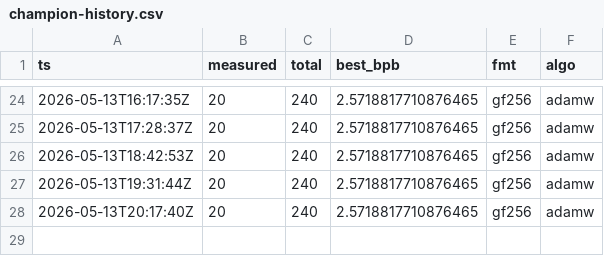
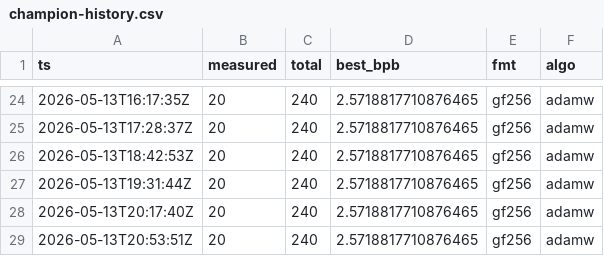
Before and after one commit to gHashTag/trios-railway, a CSV file: docs/gardener-experience/champion-history.csv, drawn as a sheet; only a part is shown, gaps mark what is left out.

Commit message:
gardener: tick 2026-05-13T20:53:51Z (measured=20/240, dead=27)

```diff
--- a/docs/gardener-experience/champion-history.csv
+++ b/docs/gardener-experience/champion-history.csv
@@ -28 +28,2 @@ ts,measured,total,best_bpb,fmt,algo
 2026-05-13T20:17:40Z,20,240,2.5718817710876465,gf256,adamw
+2026-05-13T20:53:51Z,20,240,2.5718817710876465,gf256,adamw
```
Also changed, not shown: 1 other file.
